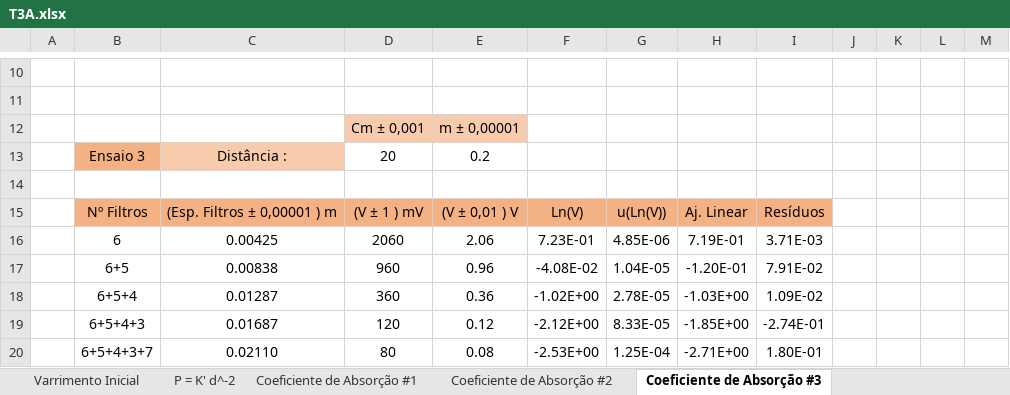
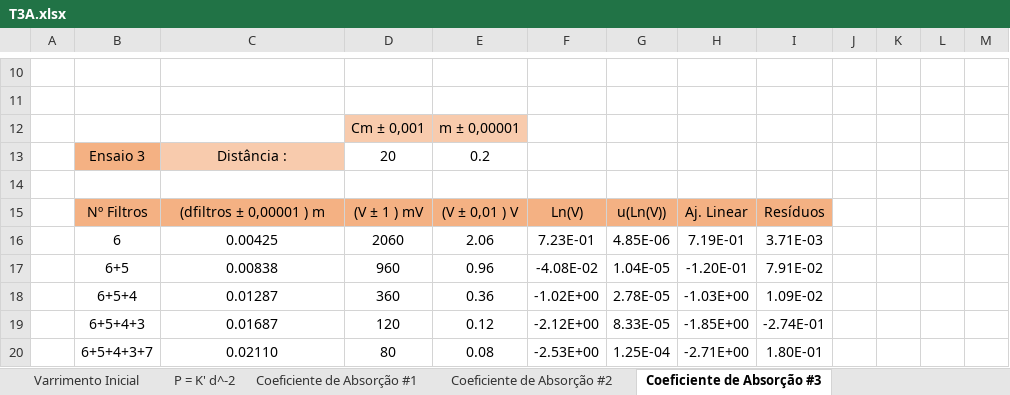
Before and after one commit to sergisousa/LABSFISICAII, an Excel workbook: 016/T3A/T3A.xlsx, sheet Coeficiente de Absorção #3, drawn as a sheet; only a part is shown, gaps mark what is left out; values as stored, in another font and other column widths than the file's, no borders; charts and pictures not drawn; the diff names each change by its address in the sheet, - before the commit and + after, or states it on an @@ line.

```diff
--- a/016/T3A/T3A.xlsx (sheet Coeficiente de Absorção #3)
+++ b/016/T3A/T3A.xlsx (sheet Coeficiente de Absorção #3)
-C15: (Esp. Filtros ± 0,00001 ) m
+C15: (dfiltros ± 0,00001 ) m
```
Also changed, not shown: sheet Coeficiente de Absorção #5, sheet Coeficiente de Absorção #4, charts or pictures, 016/T3B/T3B.xlsx.
